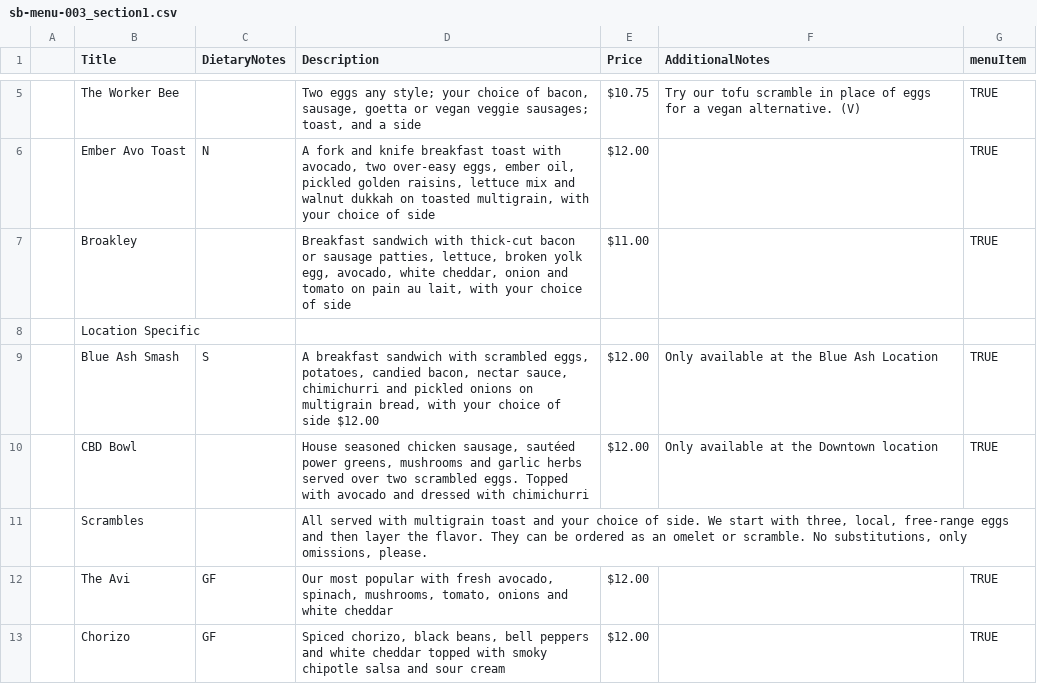
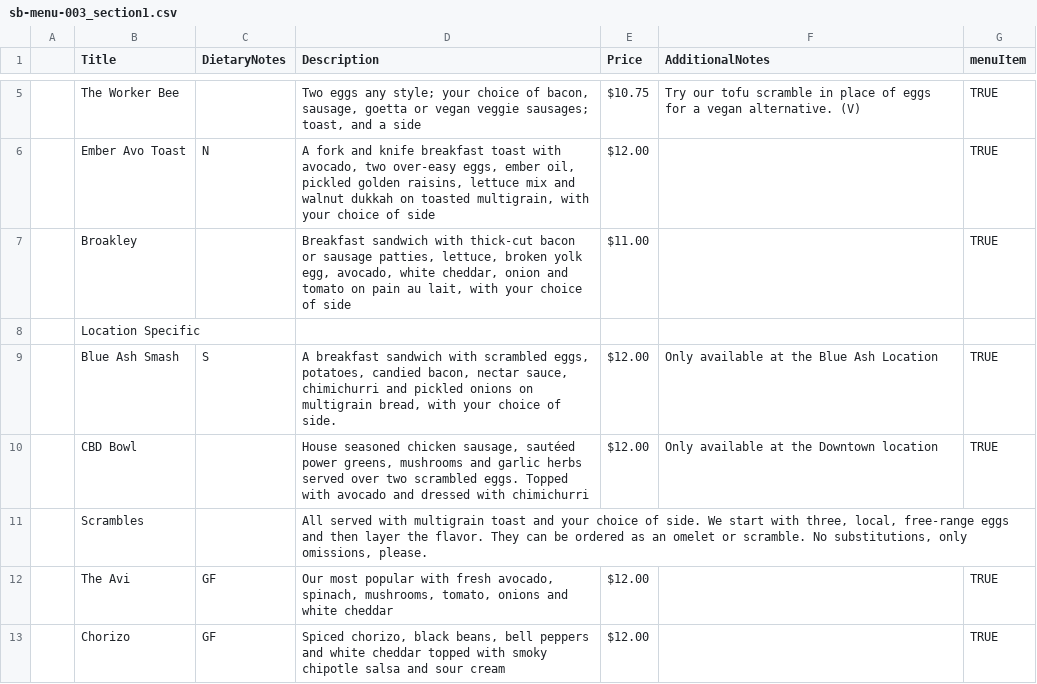
Before and after one commit to NightingaleMedia/sleepybee-menu, a CSV file: csv-src/sb-menu-003_section1.csv, drawn as a sheet; only a part is shown, gaps mark what is left out; the diff names each change by its address in the sheet, - before the commit and + after, or states it on an @@ line.

Commit message:
added mobile additions

```diff
--- a/csv-src/sb-menu-003_section1.csv
+++ b/csv-src/sb-menu-003_section1.csv
-D9 (Description): …choice of side $12.00
+D9 (Description): …choice of side.
```
Also changed, not shown: 6 other files.
